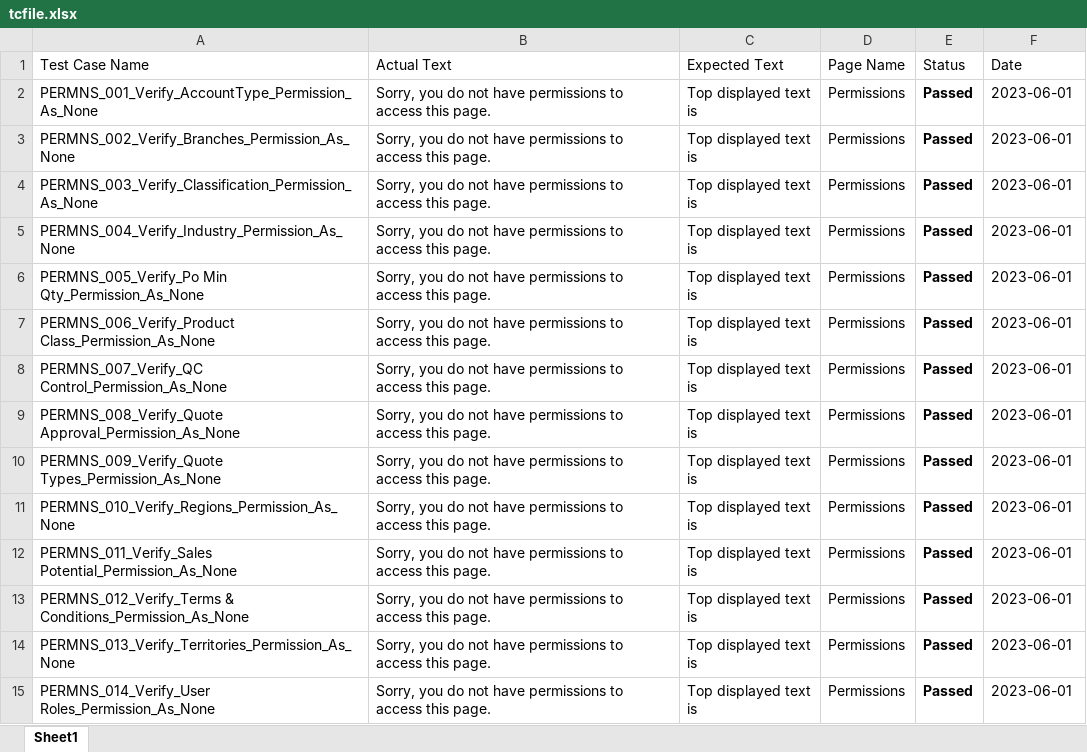
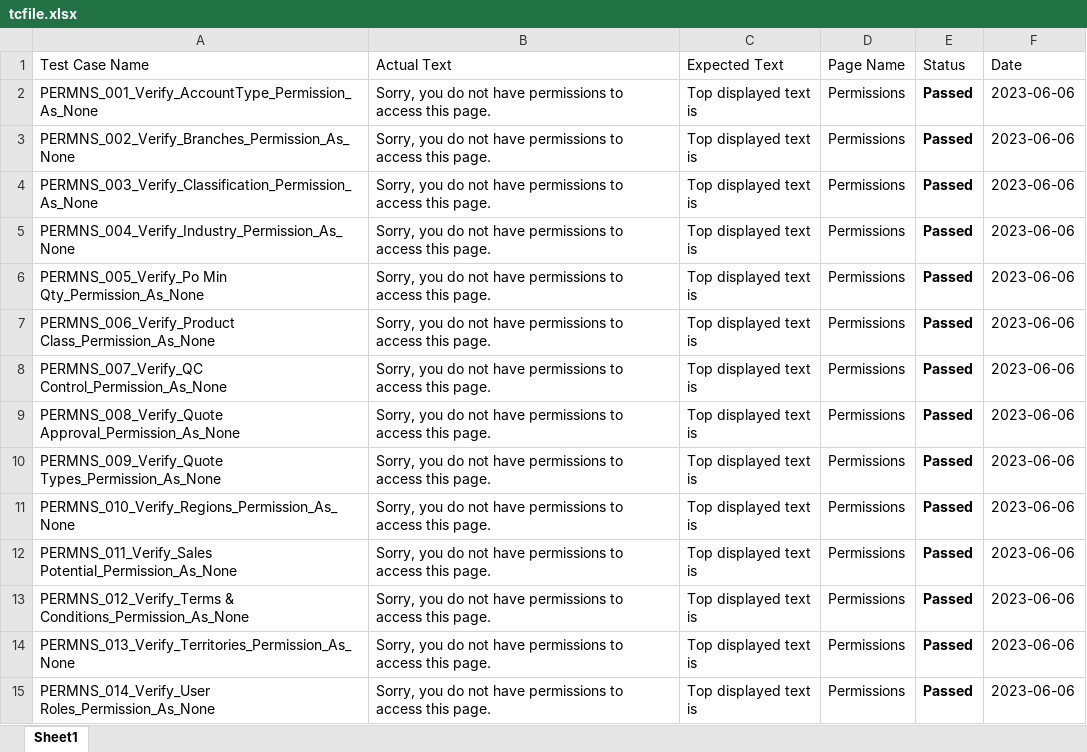
Before and after one commit to siva2-hub/IIDM, an Excel workbook: InternalPortal/tcfile.xlsx, sheet Sheet1, drawn as a sheet; only a part is shown; values as stored, in another font and other column widths than the file's, no borders; the diff covers the shown part only; the diff names each change by its address in the sheet, - before the commit and + after, or states it on an @@ line.

```diff
--- a/InternalPortal/tcfile.xlsx (sheet Sheet1)
+++ b/InternalPortal/tcfile.xlsx (sheet Sheet1)
-F2:F15 (Date): 2023-06-01
+F2:F15 (Date): 2023-06-06
```
Also changed, not shown: 16 added rows, 85 edited cells and cell formats elsewhere in this sheet, 5 other files.
